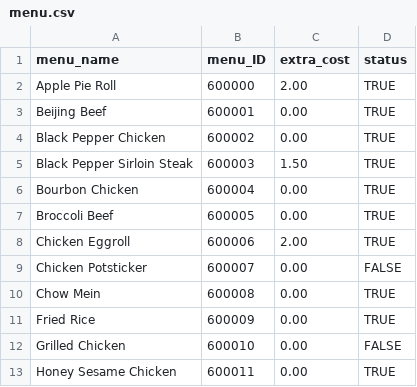
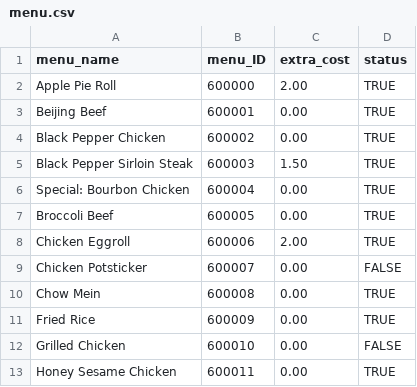
Before and after one commit to Revere672/project-2-02-sugar-chicken-pages, a CSV file: src/main/resources/csv/menu.csv, drawn as a sheet; only a part is shown.

```diff
--- a/src/main/resources/csv/menu.csv
+++ b/src/main/resources/csv/menu.csv
@@ -5,3 +5,3 @@ Black Pepper Chicken,600002,0.00,TRUE
 Black Pepper Sirloin Steak,600003,1.50,TRUE
-Bourbon Chicken,600004,0.00,TRUE
+Special: Bourbon Chicken,600004,0.00,TRUE
 Broccoli Beef,600005,0.00,TRUE
```
Also changed, not shown: 8 other files.
